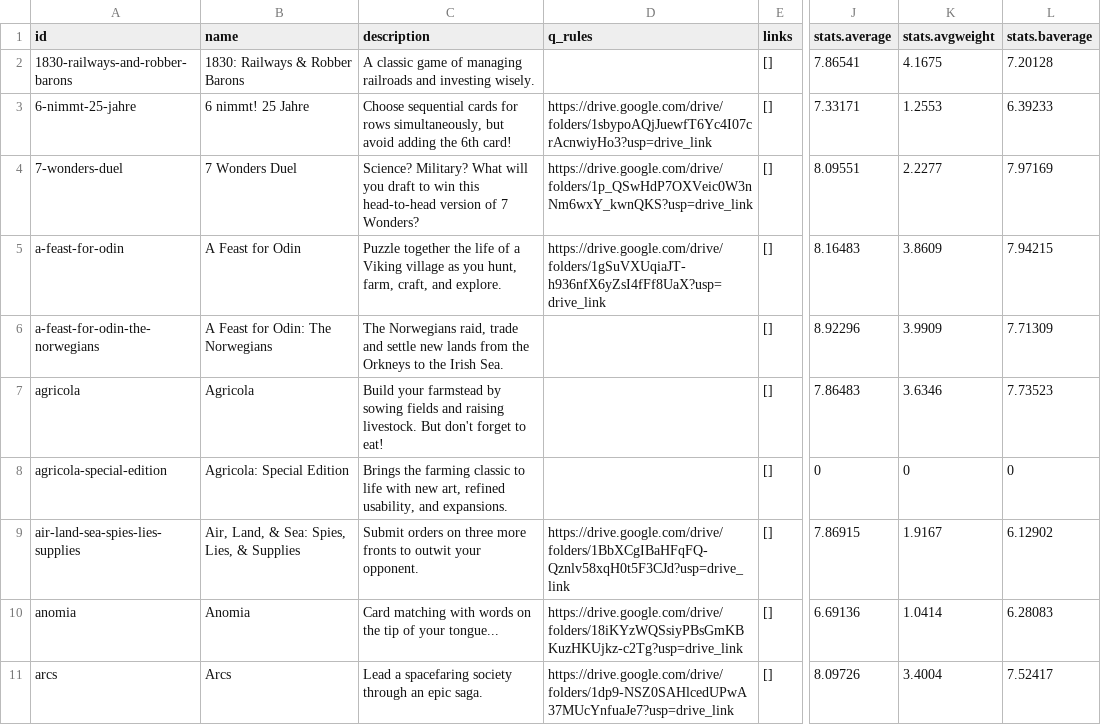
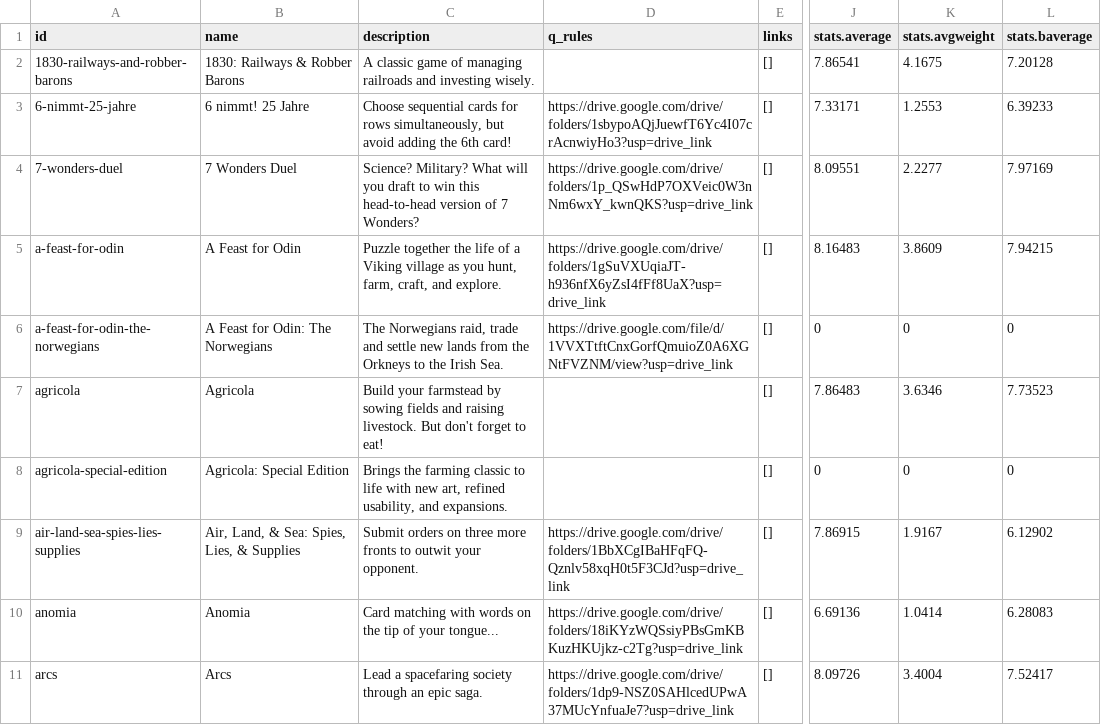
Before and after one commit to sumegim/midheavy, a CSV file: games.csv, drawn as a sheet; only a part is shown, gaps mark what is left out; the diff names each change by its address in the sheet, - before the commit and + after, or states it on an @@ line.

```diff
--- a/games.csv
+++ b/games.csv
-D6 (q_rules): (empty)
+D6 (q_rules): https://drive.google.com/file/d/1VVXTtftCnxGorfQmuioZ0A6XGNtFVZNM/view?usp=drive_link
-J6 (stats.average): 8.92296
+J6 (stats.average): 0
-K6 (stats.avgweight): 3.9909
+K6 (stats.avgweight): 0
-L6 (stats.baverage): 7.71309
+L6 (stats.baverage): 0
```
Also changed, not shown: 1 other file.
